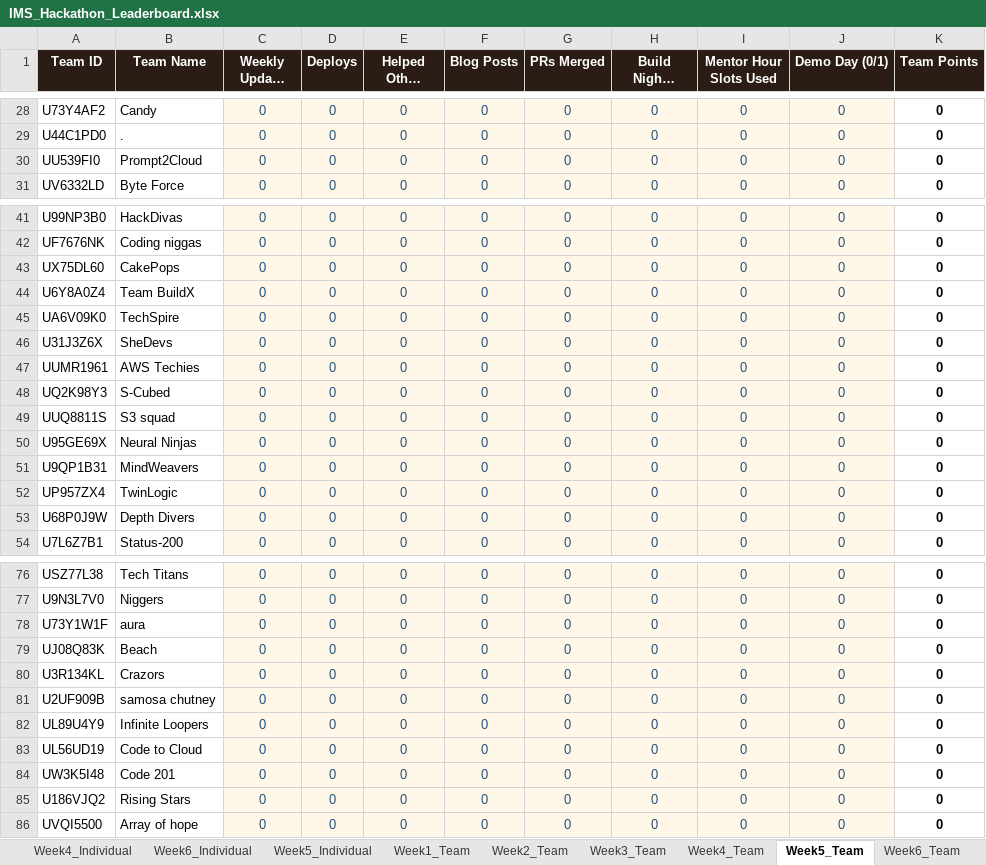
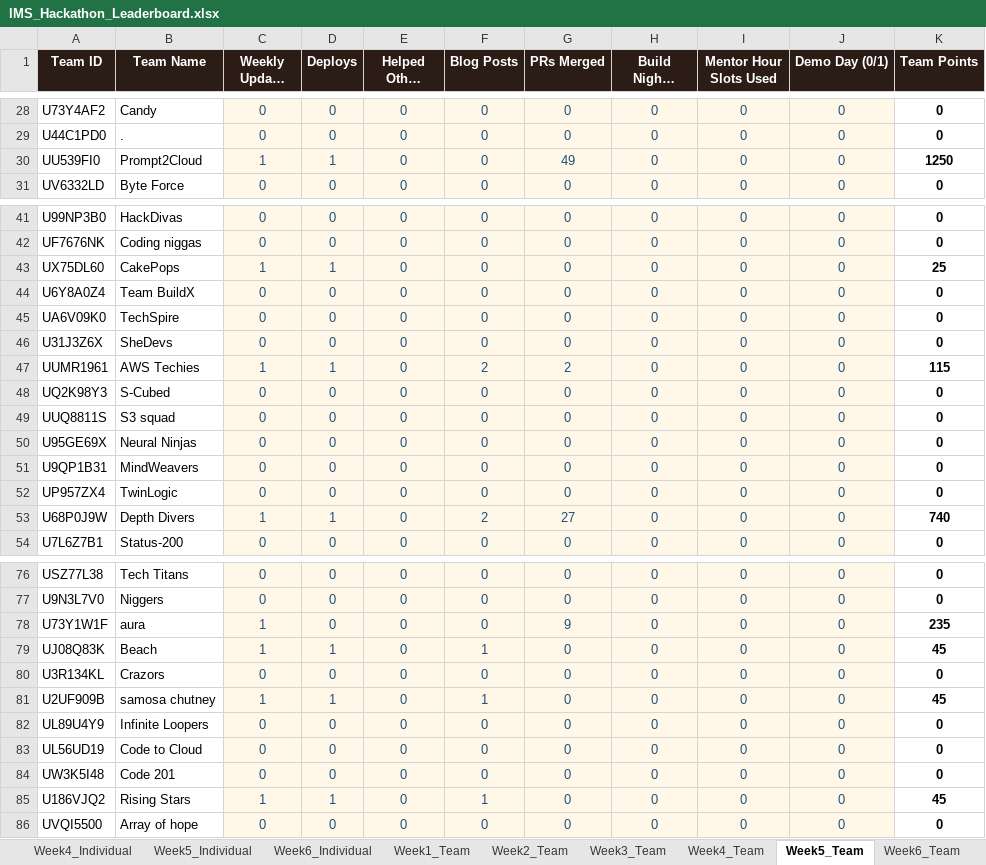
Before and after one commit to dishaamehra/leaderboard_aws, an Excel workbook: IMS_Hackathon_Leaderboard.xlsx, sheet Week5_Team, drawn as a sheet; only a part is shown, gaps mark what is left out; long unchanged cells end in …; values as stored, in another font and other column widths than the file's, no borders; charts and pictures not drawn; the diff covers the shown part only; the diff names each change by its address in the sheet, - before the commit and + after, or states it on an @@ line.

Commit message:
week 5

```diff
--- a/IMS_Hackathon_Leaderboard.xlsx (sheet Week5_Team)
+++ b/IMS_Hackathon_Leaderboard.xlsx (sheet Week5_Team)
@@ sheet tab order changed: Week4_Individual | Week5_Individual | Week6_Individual | Week1_Team | Week2_Team | Week3_Team | Week4_Team | Week5_Team | Week6_Team @@
-C30 (Weekly Update (0/1)): 0
+C30 (Weekly Update (0/1)): 1
-D30 (Deploys): 0
+D30 (Deploys): 1
-G30 (PRs Merged): 0
+G30 (PRs Merged): 49
-K30 (Team Points): 0
+K30 (Team Points): 1250
-C43 (Weekly Update (0/1)): 0
+C43 (Weekly Update (0/1)): 1
-D43 (Deploys): 0
+D43 (Deploys): 1
-K43 (Team Points): 0
+K43 (Team Points): 25
-C47 (Weekly Update (0/1)): 0
+C47 (Weekly Update (0/1)): 1
-D47 (Deploys): 0
+D47 (Deploys): 1
-F47 (Blog Posts): 0
+F47 (Blog Posts): 2
-G47 (PRs Merged): 0
+G47 (PRs Merged): 2
-K47 (Team Points): 0
+K47 (Team Points): 115
-C53 (Weekly Update (0/1)): 0
+C53 (Weekly Update (0/1)): 1
-D53 (Deploys): 0
+D53 (Deploys): 1
-F53 (Blog Posts): 0
+F53 (Blog Posts): 2
-G53 (PRs Merged): 0
+G53 (PRs Merged): 27
-K53 (Team Points): 0
+K53 (Team Points): 740
-C78:C79 (Weekly Update (0/1)): 0
+C78:C79 (Weekly Update (0/1)): 1
-G78 (PRs Merged): 0
+G78 (PRs Merged): 9
-K78 (Team Points): 0
+K78 (Team Points): 235
-D79 (Deploys): 0
+D79 (Deploys): 1
-F79 (Blog Posts): 0
+F79 (Blog Posts): 1
-K79 (Team Points): 0
+K79 (Team Points): 45
-C81 (Weekly Update (0/1)): 0
+C81 (Weekly Update (0/1)): 1
-D81 (Deploys): 0
+D81 (Deploys): 1
-F81 (Blog Posts): 0
+F81 (Blog Posts): 1
-K81 (Team Points): 0
+K81 (Team Points): 45
-C85 (Weekly Update (0/1)): 0
+C85 (Weekly Update (0/1)): 1
-D85 (Deploys): 0
+D85 (Deploys): 1
-F85 (Blog Posts): 0
+F85 (Blog Posts): 1
-K85 (Team Points): 0
+K85 (Team Points): 45
```
Also changed, not shown: 30 edited cells elsewhere in this sheet, sheet Week5_Individual, sheet Leaderboard, sheet Week4_Individual, sheet Week1_Individual, 1 other file.
